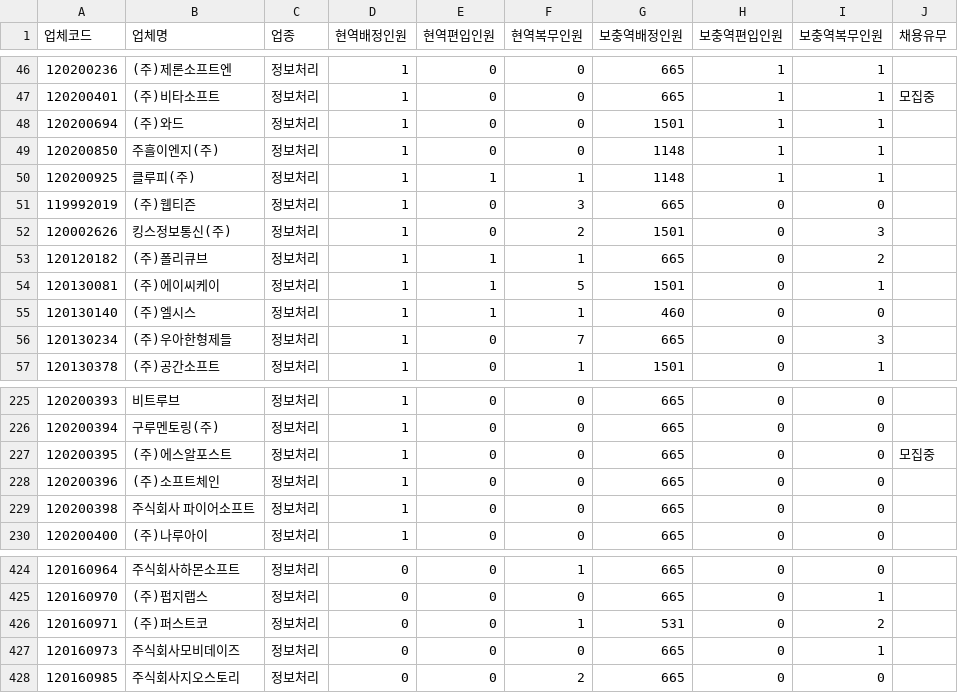
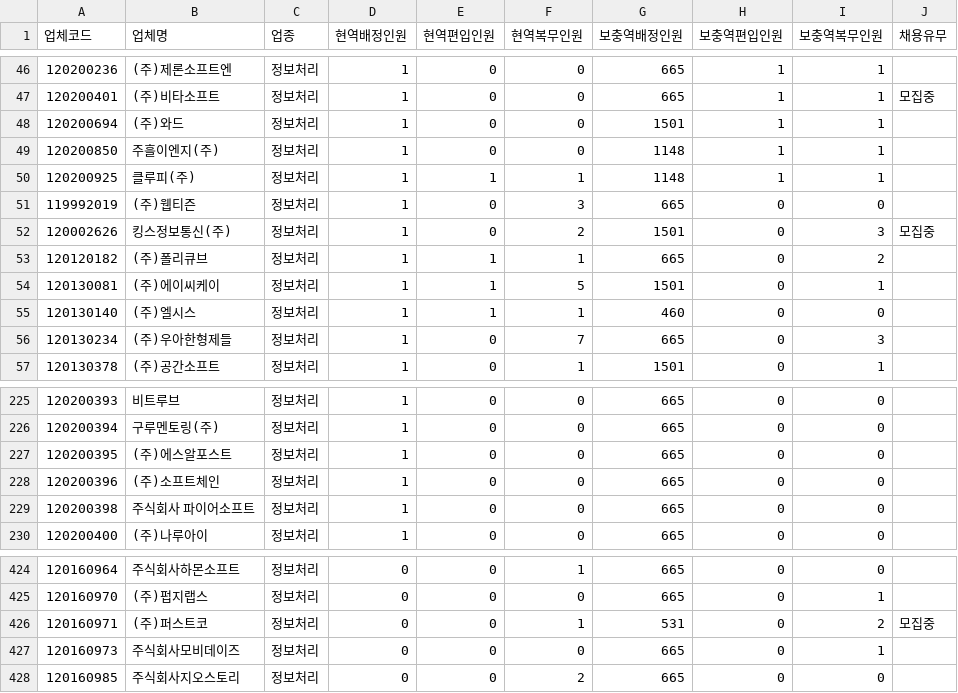
Before and after one commit to stleamist/mma-company-crawler, a CSV file: result/it-primary.csv, drawn as a sheet; only a part is shown, gaps mark what is left out.

```diff
--- a/result/it-primary.csv
+++ b/result/it-primary.csv
@@ -51,3 +51,3 @@
 119992019,(주)웹티즌,정보처리,1,0,3,665,0,0,
-120002626,킹스정보통신(주),정보처리,1,0,2,1501,0,3,
+120002626,킹스정보통신(주),정보처리,1,0,2,1501,0,3,모집중
 120120182,(주)폴리큐브,정보처리,1,1,1,665,0,2,
@@ -226,3 +226,3 @@
 120200394,구루멘토링(주),정보처리,1,0,0,665,0,0,
-120200395,(주)에스알포스트,정보처리,1,0,0,665,0,0,모집중
+120200395,(주)에스알포스트,정보처리,1,0,0,665,0,0,
 120200396,(주)소프트체인,정보처리,1,0,0,665,0,0,
@@ -425,3 +425,3 @@
 120160970,(주)펍지랩스,정보처리,0,0,0,665,0,1,
-120160971,(주)퍼스트코,정보처리,0,0,1,531,0,2,
+120160971,(주)퍼스트코,정보처리,0,0,1,531,0,2,모집중
 120160973,주식회사모비데이즈,정보처리,0,0,0,665,0,1,
```
Also changed, not shown: result/all.csv, result/it-secondary.csv, 2 other files.
